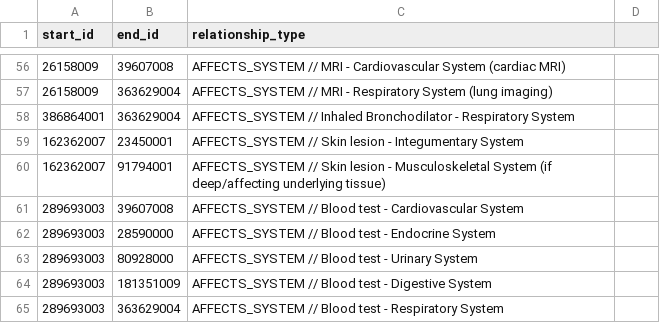
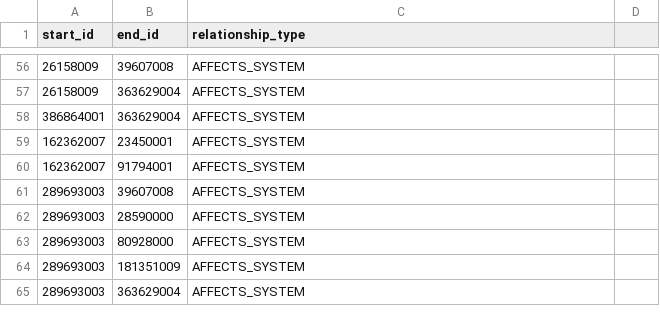
Before and after one commit to mccaernepc/PersonaForge, a CSV file: concept-body-system-relationships-v1.0.csv, drawn as a sheet; only a part is shown, gaps mark what is left out; the diff covers the shown part only.

Commit message:
Update concept-body-system-relationships-v1.0.csv

```diff
--- a/concept-body-system-relationships-v1.0.csv
+++ b/concept-body-system-relationships-v1.0.csv
@@ -56,10 +56,10 @@ start_id,end_id,relationship_type
-26158009,39607008,AFFECTS_SYSTEM // MRI - Cardiovascular System (cardiac MRI)
-26158009,363629004,AFFECTS_SYSTEM // MRI - Respiratory System (lung imaging)
-386864001,363629004,AFFECTS_SYSTEM // Inhaled Bronchodilator - Respiratory System
-162362007,23450001,AFFECTS_SYSTEM  // Skin lesion - Integumentary System
-162362007,91794001,AFFECTS_SYSTEM  // Skin lesion - Musculoskeletal System (if deep/affecting underlying tissue)
-289693003,39607008,AFFECTS_SYSTEM // Blood test - Cardiovascular System
-289693003,28590000,AFFECTS_SYSTEM // Blood test - Endocrine System
-289693003,80928000,AFFECTS_SYSTEM // Blood test - Urinary System
-289693003,181351009,AFFECTS_SYSTEM // Blood test - Digestive System
-289693003,363629004,AFFECTS_SYSTEM // Blood test - Respiratory System
+26158009,39607008,AFFECTS_SYSTEM
+26158009,363629004,AFFECTS_SYSTEM
+386864001,363629004,AFFECTS_SYSTEM
+162362007,23450001,AFFECTS_SYSTEM
+162362007,91794001,AFFECTS_SYSTEM
+289693003,39607008,AFFECTS_SYSTEM
+289693003,28590000,AFFECTS_SYSTEM
+289693003,80928000,AFFECTS_SYSTEM
+289693003,181351009,AFFECTS_SYSTEM
+289693003,363629004,AFFECTS_SYSTEM
```
Also changed, not shown: 59 edited cells elsewhere in this file.
